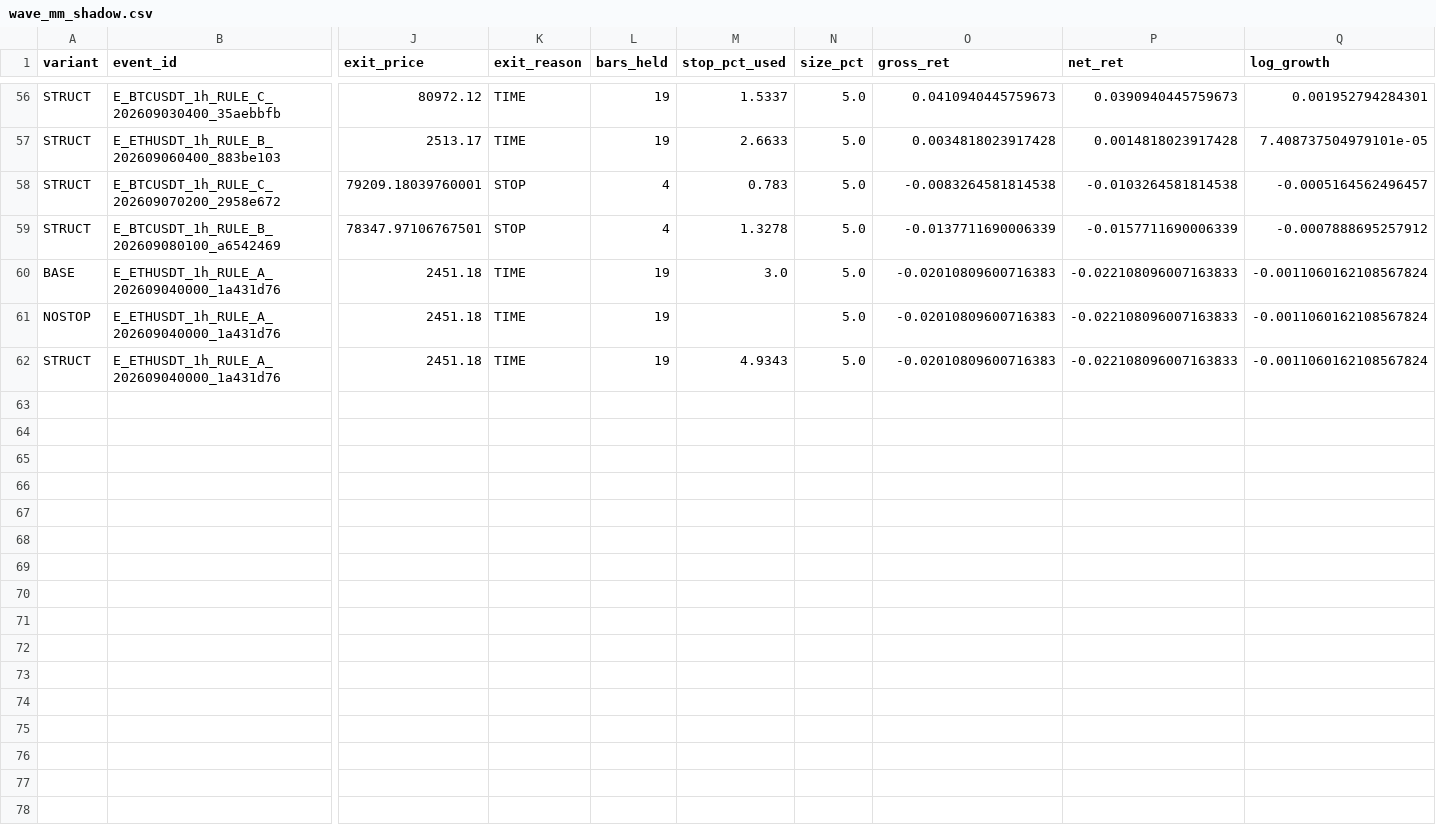
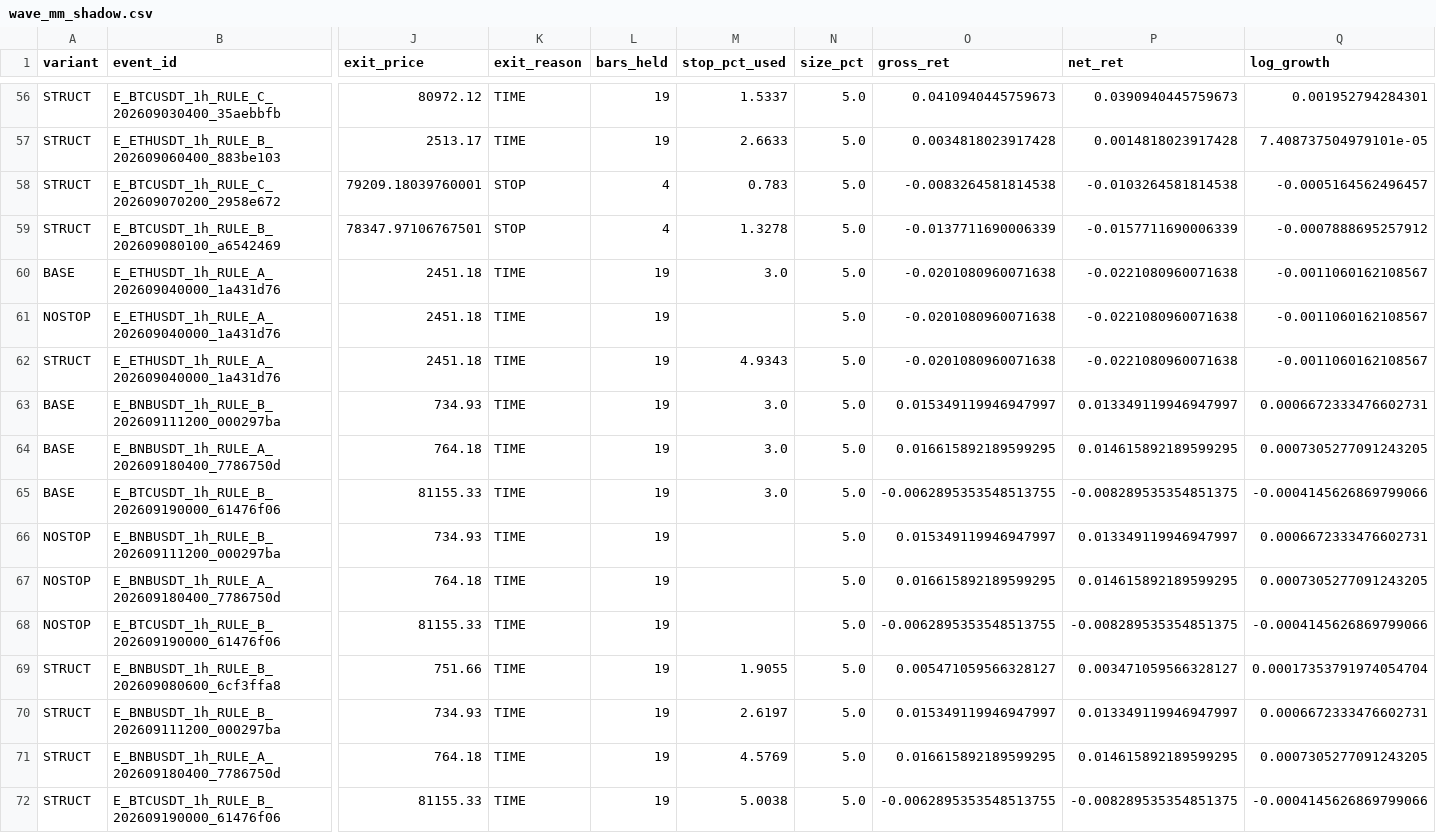
Before and after one commit to sheartETRI/WaveEnergyHelper, a CSV file: validation/wave_mm_shadow.csv, drawn as a sheet; only a part is shown, gaps mark what is left out; rows hold the shown columns only; the diff names each change by its address in the sheet, - before the commit and + after, or states it on an @@ line.

```diff
--- a/validation/wave_mm_shadow.csv
+++ b/validation/wave_mm_shadow.csv
-O60:O62 (gross_ret): -0.02010809600716383
+O60:O62 (gross_ret): -0.0201080960071638
-P60:P62 (net_ret): -0.022108096007163833
+P60:P62 (net_ret): -0.0221080960071638
-Q60:Q62 (log_growth): -0.0011060162108567824
+Q60:Q62 (log_growth): -0.0011060162108567
+row 63: BASE | E_BNBUSDT_1h_RULE_B_202609111200_000297ba | 734.93 | TIME | 19 | 3.0 | 5.0 | 0.015349119946947997 | 0.013349119946947997 | 0.0006672333476602731
+row 64: BASE | E_BNBUSDT_1h_RULE_A_202609180400_7786750d | 764.18 | TIME | 19 | 3.0 | 5.0 | 0.016615892189599295 | 0.014615892189599295 | 0.0007305277091243205
+row 65: BASE | E_BTCUSDT_1h_RULE_B_202609190000_61476f06 | 81155.33 | TIME | 19 | 3.0 | 5.0 | -0.0062895353548513755 | -0.008289535354851375 | -0.0004145626869799066
+row 66: NOSTOP | E_BNBUSDT_1h_RULE_B_202609111200_000297ba | 734.93 | TIME | 19 |  | 5.0 | 0.015349119946947997 | 0.013349119946947997 | 0.0006672333476602731
+row 67: NOSTOP | E_BNBUSDT_1h_RULE_A_202609180400_7786750d | 764.18 | TIME | 19 |  | 5.0 | 0.016615892189599295 | 0.014615892189599295 | 0.0007305277091243205
+row 68: NOSTOP | E_BTCUSDT_1h_RULE_B_202609190000_61476f06 | 81155.33 | TIME | 19 |  | 5.0 | -0.0062895353548513755 | -0.008289535354851375 | -0.0004145626869799066
+row 69: STRUCT | E_BNBUSDT_1h_RULE_B_202609080600_6cf3ffa8 | 751.66 | TIME | 19 | 1.9055 | 5.0 | 0.005471059566328127 | 0.003471059566328127 | 0.00017353791974054704
+row 70: STRUCT | E_BNBUSDT_1h_RULE_B_202609111200_000297ba | 734.93 | TIME | 19 | 2.6197 | 5.0 | 0.015349119946947997 | 0.013349119946947997 | 0.0006672333476602731
+row 71: STRUCT | E_BNBUSDT_1h_RULE_A_202609180400_7786750d | 764.18 | TIME | 19 | 4.5769 | 5.0 | 0.016615892189599295 | 0.014615892189599295 | 0.0007305277091243205
+row 72: STRUCT | E_BTCUSDT_1h_RULE_B_202609190000_61476f06 | 81155.33 | TIME | 19 | 5.0038 | 5.0 | -0.0062895353548513755 | -0.008289535354851375 | -0.0004145626869799066
```
Also changed, not shown: 3 other files.
